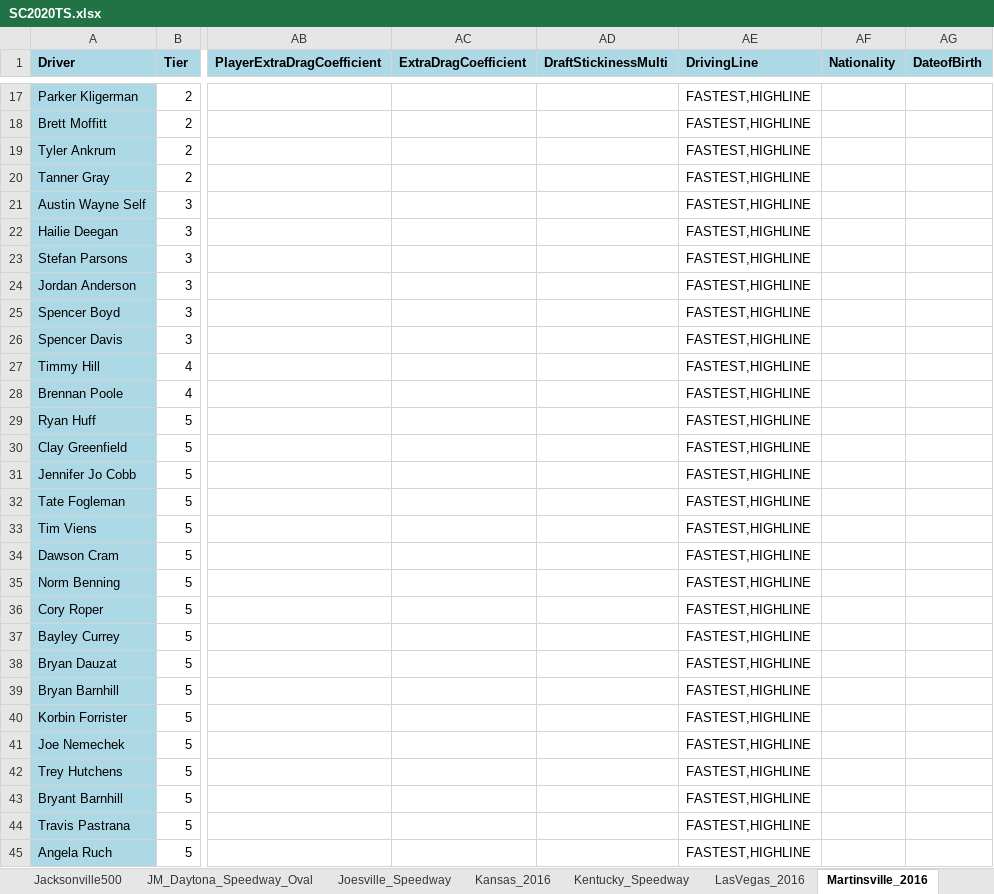
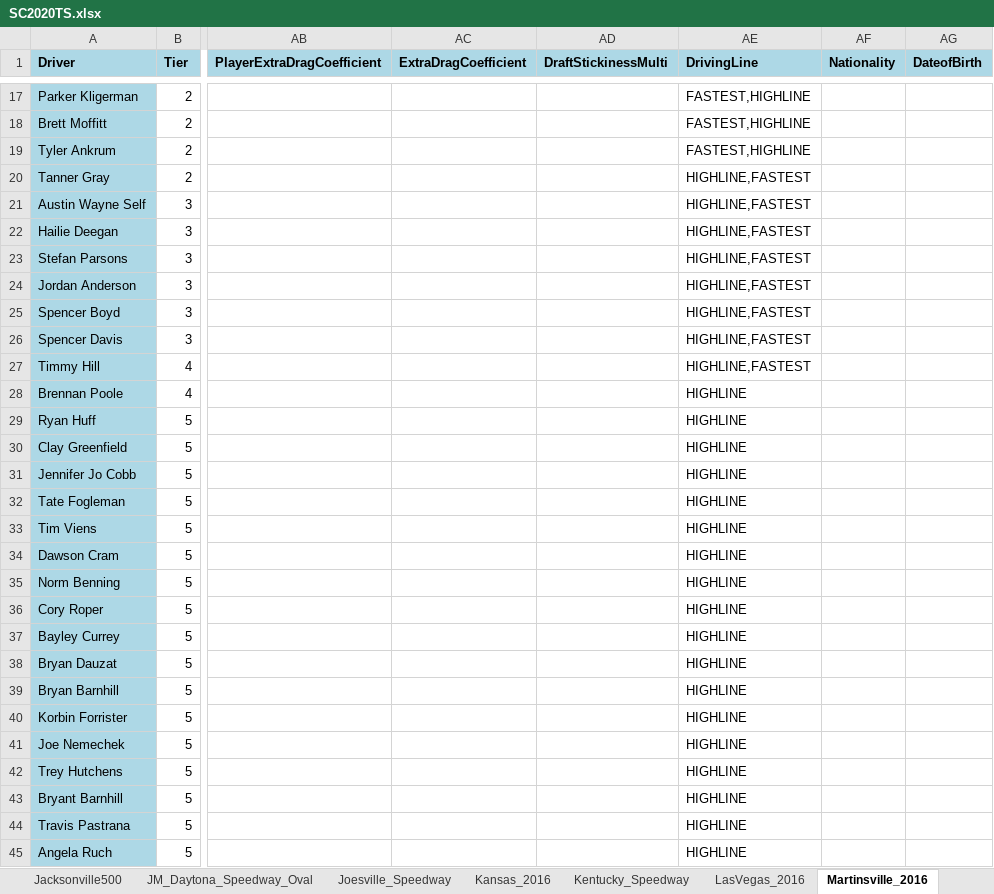
Before and after one commit to dosequis56/rfactorvehicles, an Excel workbook: SC2020TS/SC2020TS.xlsx, sheet Martinsville_2016, drawn as a sheet; only a part is shown, gaps mark what is left out; values as stored, in another font and other column widths than the file's, no borders; the diff covers the shown part only; the diff names each change by its address in the sheet, - before the commit and + after, or states it on an @@ line.

```diff
--- a/SC2020TS/SC2020TS.xlsx (sheet Martinsville_2016)
+++ b/SC2020TS/SC2020TS.xlsx (sheet Martinsville_2016)
-AE20:AE27 (DrivingLine): FASTEST,HIGHLINE
+AE20:AE27 (DrivingLine): HIGHLINE,FASTEST
-AE28:AE45 (DrivingLine): FASTEST,HIGHLINE
+AE28:AE45 (DrivingLine): HIGHLINE
```
Also changed, not shown: 7 edited cells elsewhere in this sheet, sheet NIR, sheet Richmond, sheet Track_Params, sheet Bristol_2016, 7 other files.
